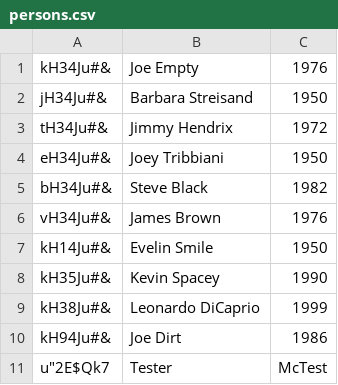
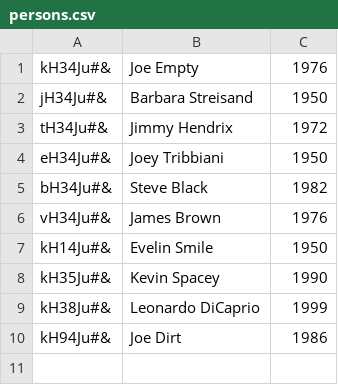
Before and after one commit to JankoPachnik/erp, a CSV file: hr/persons.csv, drawn as a sheet; the diff names each change by its address in the sheet, - before the commit and + after, or states it on an @@ line.

```diff
--- a/hr/persons.csv
+++ b/hr/persons.csv
-row 11: u"2E$Qk7 | Tester | McTest
```
Also changed, not shown: 1 other file.
